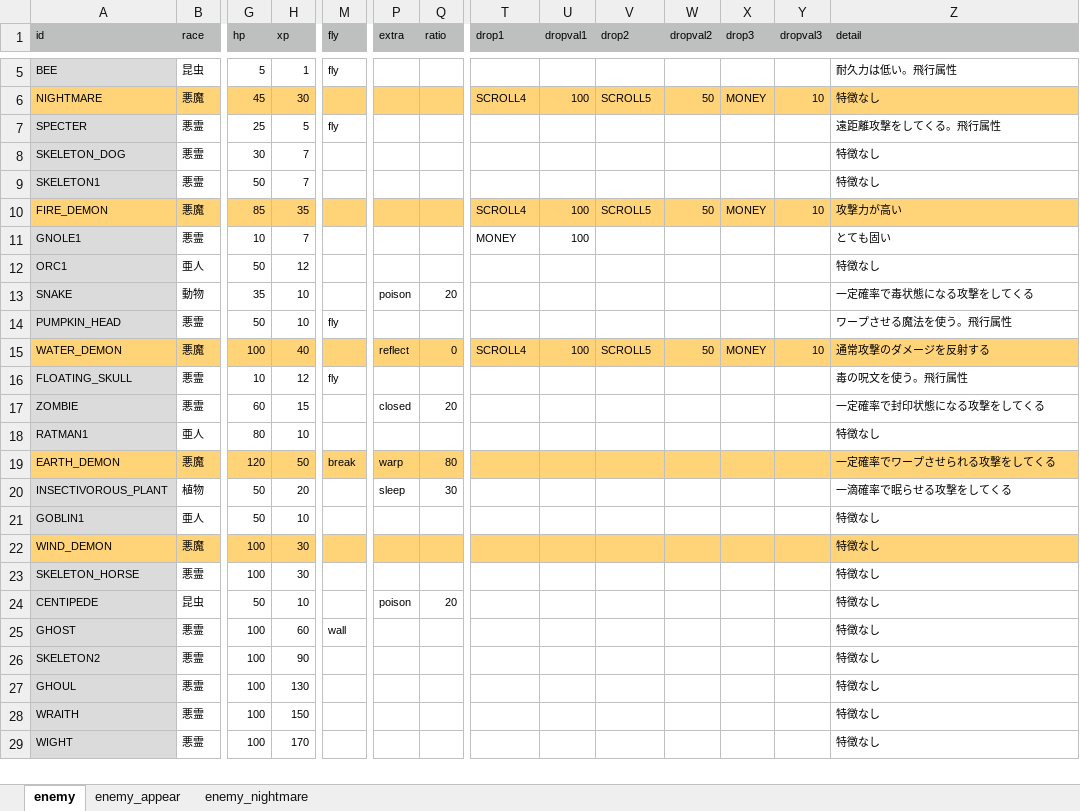
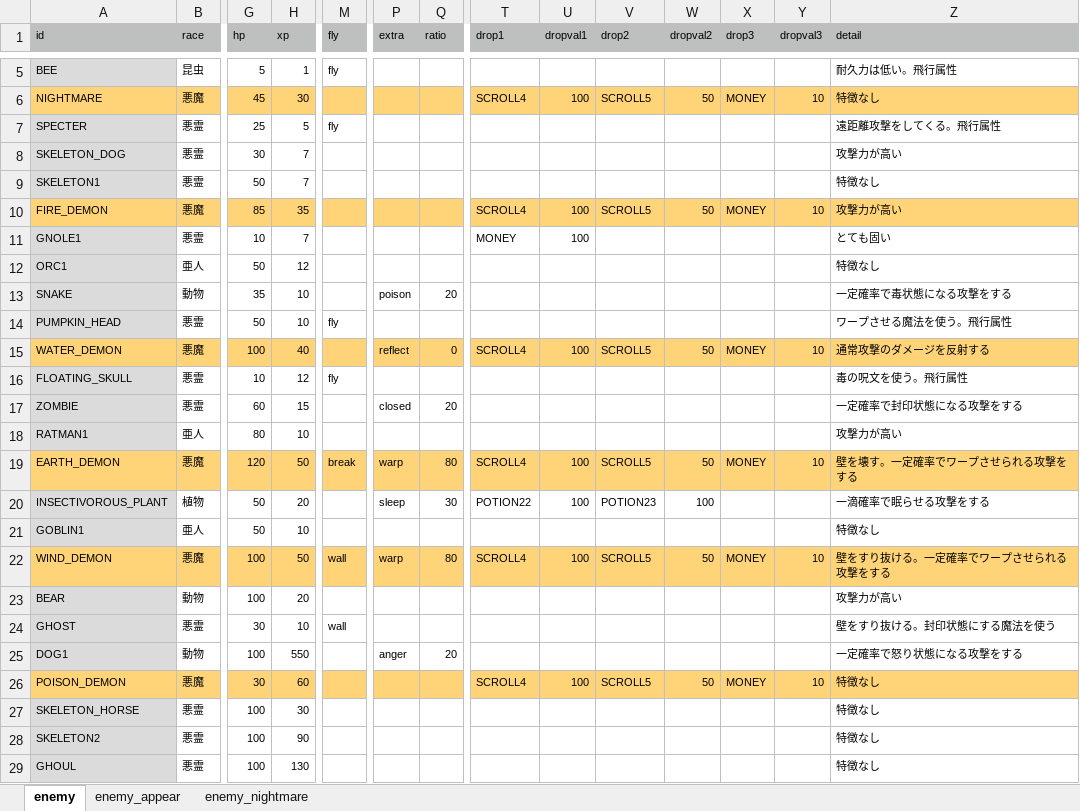
Before and after one commit to syun77/FlixelRL, an Excel workbook: docs/enemy.xlsx, sheet enemy, drawn as a sheet; only a part is shown, gaps mark what is left out; the shorter side is filled out with more unchanged rows; values as stored, in another font and other column widths than the file's, no borders; removed rows and columns are numbered as before the commit, all else as after; rows hold the shown columns only; the diff covers the shown part only; the diff names each change by its address in the sheet, - before the commit and + after, or states it on an @@ line.

```diff
--- a/docs/enemy.xlsx (sheet enemy)
+++ b/docs/enemy.xlsx (sheet enemy)
-Z8 (detail): 特徴なし
+Z8 (detail): 攻撃力が高い
-Z13 (detail): 一定確率で毒状態になる攻撃をしてくる
+Z13 (detail): 一定確率で毒状態になる攻撃をする
-Z17 (detail): 一定確率で封印状態になる攻撃をしてくる
+Z17 (detail): 一定確率で封印状態になる攻撃をする
-Z18 (detail): 特徴なし
+Z18 (detail): 攻撃力が高い
-T19 (drop1): (empty)
+T19 (drop1): SCROLL4
-U19:U20 (dropval1): (empty)
+U19:U20 (dropval1): 100
-V19 (drop2): (empty)
+V19 (drop2): SCROLL5
-W19 (dropval2): (empty)
+W19 (dropval2): 50
-X19 (drop3): (empty)
+X19 (drop3): MONEY
-Y19 (dropval3): (empty)
+Y19 (dropval3): 10
-Z19 (detail): 一定確率でワープさせられる攻撃をしてくる
+Z19 (detail): 壁を壊す。一定確率でワープさせられる攻撃をする
-T20 (drop1): (empty)
+T20 (drop1): POTION22
-V20 (drop2): (empty)
+V20 (drop2): POTION23
-W20 (dropval2): (empty)
+W20 (dropval2): 100
-Z20 (detail): 一滴確率で眠らせる攻撃をしてくる
+Z20 (detail): 一滴確率で眠らせる攻撃をする
-H22 (xp): 30
+H22 (xp): 50
-M22 (fly): (empty)
+M22 (fly): wall
-P22 (extra): (empty)
+P22 (extra): warp
-Q22 (ratio): (empty)
+Q22 (ratio): 80
-T22 (drop1): (empty)
+T22 (drop1): SCROLL4
-U22 (dropval1): (empty)
+U22 (dropval1): 100
-V22 (drop2): (empty)
+V22 (drop2): SCROLL5
-W22 (dropval2): (empty)
+W22 (dropval2): 50
-X22 (drop3): (empty)
+X22 (drop3): MONEY
-Y22 (dropval3): (empty)
+Y22 (dropval3): 10
-Z22 (detail): 特徴なし
+Z22 (detail): 壁をすり抜ける。一定確率でワープさせられる攻撃をする
+row 23: BEAR | 動物 | 100 | 20 |  |  |  |  |  |  |  |  |  | 攻撃力が高い
+row 24: GHOST | 悪霊 | 30 | 10 | wall |  |  |  |  |  |  |  |  | 壁をすり抜ける。封印状態にする魔法を使う
+row 25: DOG1 | 動物 | 100 | 550 |  | anger | 20 |  |  |  |  |  |  | 一定確率で怒り状態になる攻撃をする
+row 26: POISON_DEMON | 悪魔 | 30 | 60 |  |  |  | SCROLL4 | 100 | SCROLL5 | 50 | MONEY | 10 | 特徴なし
-row 24: CENTIPEDE | 昆虫 | 50 | 10 |  | poison | 20 |  |  |  |  |  |  | 特徴なし
-row 25: GHOST | 悪霊 | 100 | 60 | wall |  |  |  |  |  |  |  |  | 特徴なし
```
Also changed, not shown: 1 added row and 3 removed rows elsewhere in this sheet, sheet enemy_appear, docs/item.xlsx, 3 other files.
